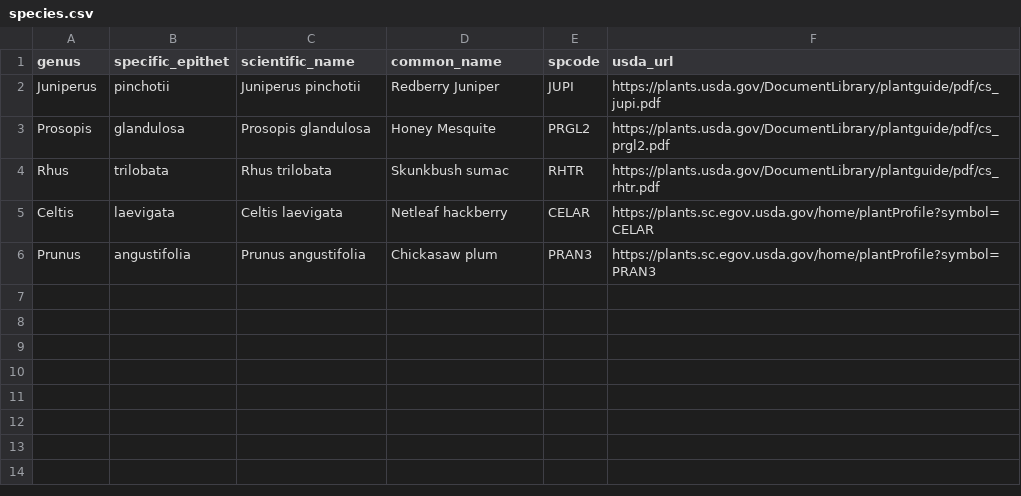
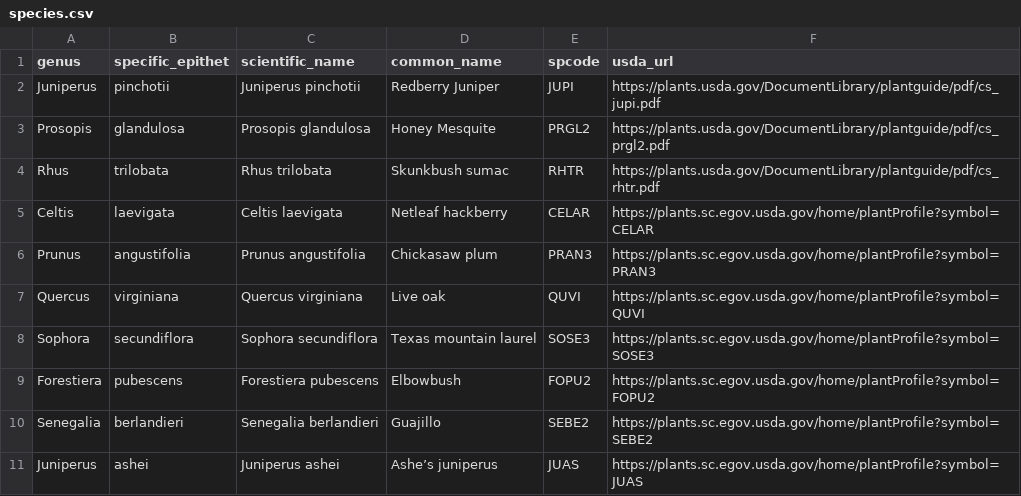
Before and after one commit to schwilklab/flam-psi, a CSV file: data/2024/species.csv, drawn as a sheet.

Commit message:
Updated species list

```diff
--- a/data/2024/species.csv
+++ b/data/2024/species.csv
@@ -6 +6,6 @@ Celtis,laevigata,Celtis laevigata,Netleaf hackberry,CELAR,https://plants.sc.egov
 Prunus,angustifolia,Prunus angustifolia,Chickasaw plum,PRAN3,https://plants.sc.egov.usda.gov/home/plantProfile?symbol=PRAN3
+Quercus,virginiana,Quercus virginiana ,Live oak,QUVI,https://plants.sc.egov.usda.gov/home/plantProfile?symbol=QUVI
+Sophora ,secundiflora,Sophora secundiflora,Texas mountain laurel,SOSE3,https://plants.sc.egov.usda.gov/home/plantProfile?symbol=SOSE3
+Forestiera,pubescens,Forestiera pubescens,Elbowbush,FOPU2,https://plants.sc.egov.usda.gov/home/plantProfile?symbol=FOPU2
+Senegalia,berlandieri,Senegalia berlandieri,Guajillo,SEBE2,https://plants.sc.egov.usda.gov/home/plantProfile?symbol=SEBE2
+Juniperus ,ashei,Juniperus ashei,Ashe’s juniperus,JUAS,https://plants.sc.egov.usda.gov/home/plantProfile?symbol=JUAS
```
